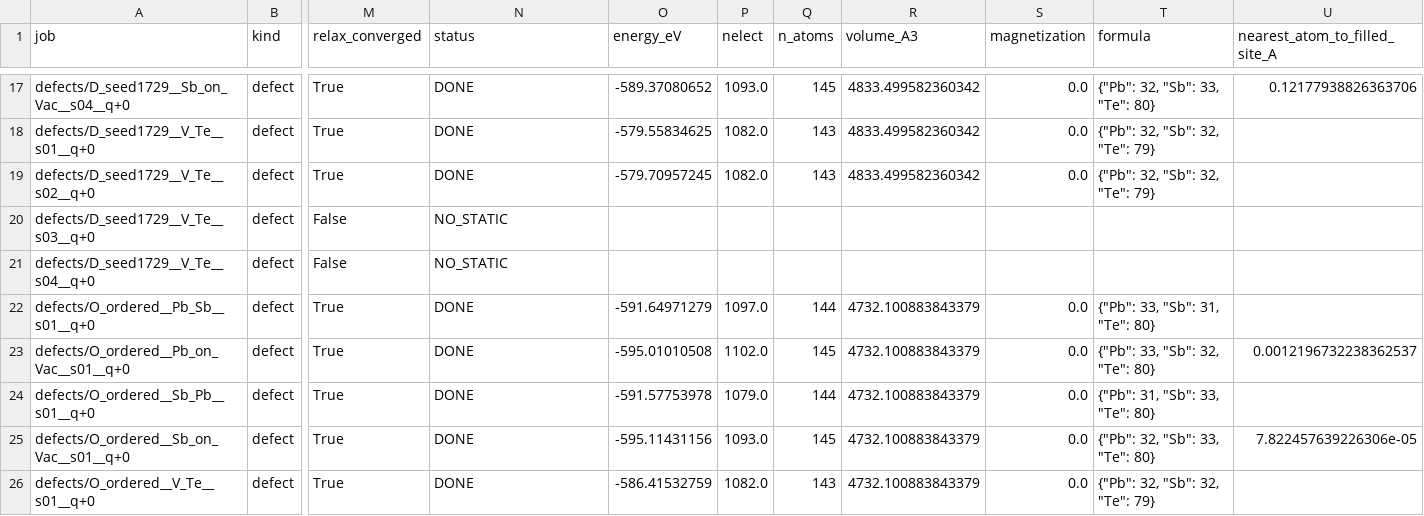
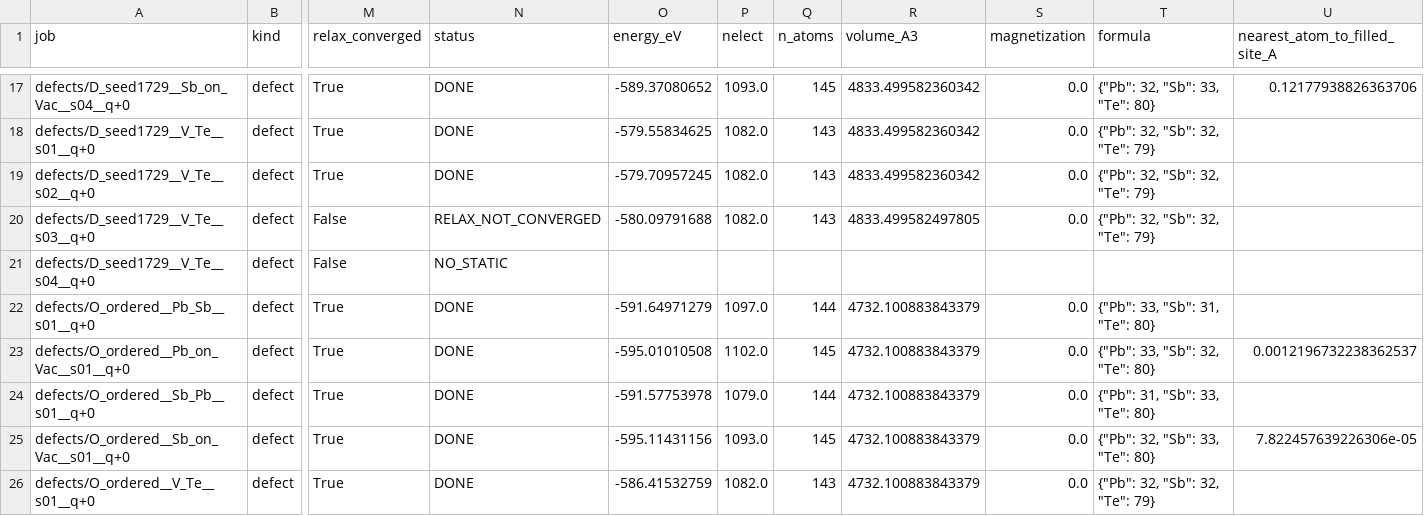
Before and after one commit to Andyw852/A2B2Te5-lone-pair-and-conduction-type, a CSV file: 13_DVO缺陷_VASP流程与分析/结果_第一批/energies.csv, drawn as a sheet; only a part is shown, gaps mark what is left out; the diff names each change by its address in the sheet, - before the commit and + after, or states it on an @@ line.

Commit message:
13_：V_Te s03 验收通过 / s04 放弃；D_seed2718 不再续算；刷新 energies/analysis
【V_Te 验收】按 Claude 口径（static−帧 ∈ 0.02~0.06 eV 且 static 最大力 < 0.05）：
  s03（取第25帧，E=-580.12994, f=0.0354）：static = -580.09791688，f = 0.0375，
       static−帧 = +0.0320  -> 采用
  s04（取第24帧，E=-580.02484, f=0.0312）：static = -579.93090，f = 0.0382，
       static−帧 = +0.0940  -> 放弃（超区间，说明该帧几何已受崩塌影响）
  s04 的 static/ 已改名 static_rejected/ 并写了 验收说明.md，collect 会自动排除。

【s03 若计入的形成能】dE_raw = +4.86031；Ef0(Te-rich) = 1.2784、Ef0(Te-poor) = 1.0684。
  但 s03 被 workflow 的 relax_converged 门挡住：dvo_workflow.py:280 用 relax/OUTCAR 是否含
  reached required accuracy 判定，s03 弛豫发散无该行 -> collect 标 RELAX_NOT_CONVERGED；
  而 analyze 只取 status==DONE（:413）。所以 形成能_家族统计.csv 里 D 族 V_Te 仍是 n=2。
  要纳入需改 dvo_workflow.py（受控操作，等同意）。

【V_Te 对照的影响】现状 n=2：D 中位 1.742 vs O 1.845，D−O 中位 -0.103、最坏 -0.027；
  若计入 s03（n=3）：中位 1.667，D−O 中位 -0.178、最坏 +0.025。
  两种方案都不超过 O 相自身离散 0.20 eV —— 与 Claude 判断一致，V_Te 不能当阴性对照。

【D_seed2718】按 13_ README 2.1 节规则不再续算；不在队列中（已自然结束），无需 scancel。

【入库】energies.csv（42 行：33 DONE / 1 RELAX_NOT_CONVERGED / 8 NO_STATIC）、analysis/ 全部刷新。
  D_O对比.md 未改动（由 Claude 补表）。

【其余】PbBi/SnBi c2_hse 仍第 5 批；PbSb c2_hse_v2 第 3 批。第 3 阶段 7 类缺陷本轮未生成、未提交。

```diff
--- a/13_DVO缺陷_VASP流程与分析/结果_第一批/energies.csv
+++ b/13_DVO缺陷_VASP流程与分析/结果_第一批/energies.csv
-N20 (status): NO_STATIC
+N20 (status): RELAX_NOT_CONVERGED
-O20 (energy_eV): (empty)
+O20 (energy_eV): -580.09791688
-P20 (nelect): (empty)
+P20 (nelect): 1082.0
-Q20 (n_atoms): (empty)
+Q20 (n_atoms): 143
-R20 (volume_A3): (empty)
+R20 (volume_A3): 4833.499582497805
-S20 (magnetization): (empty)
+S20 (magnetization): 0.0
-T20 (formula): (empty)
+T20 (formula): {"Pb": 32, "Sb": 32, "Te": 79}
```
Also changed, not shown: 2 other files.
